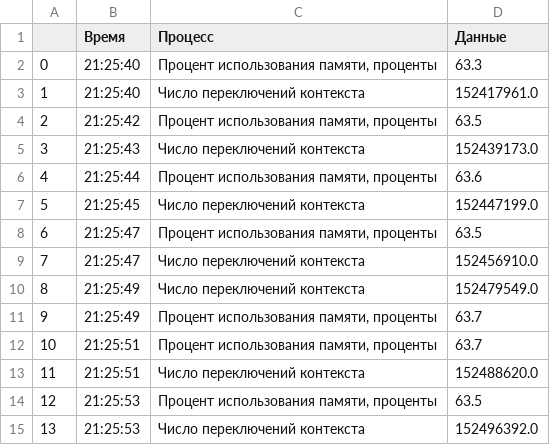
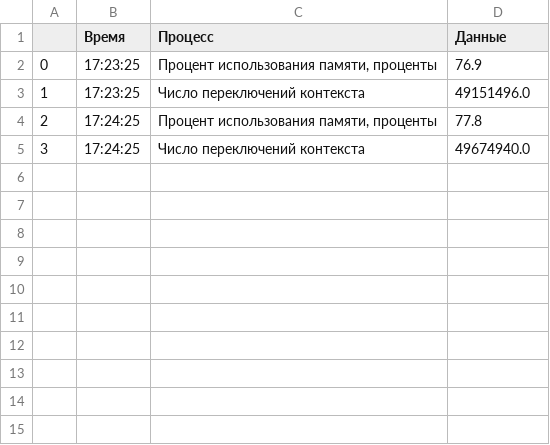
Before and after one commit to Nastya31/new_git, a CSV file: table.csv, drawn as a sheet.

```diff
--- a/table.csv
+++ b/table.csv
@@ -1,15 +1,5 @@
 ;Время;Процесс;Данные
-0;21:25:40;Процент использования памяти, проценты;63.3
-1;21:25:40;Число переключений контекста;152417961.0
-2;21:25:42;Процент использования памяти, проценты;63.5
-3;21:25:43;Число переключений контекста;152439173.0
-4;21:25:44;Процент использования памяти, проценты;63.6
-5;21:25:45;Число переключений контекста;152447199.0
-6;21:25:47;Процент использования памяти, проценты;63.5
-7;21:25:47;Число переключений контекста;152456910.0
-8;21:25:49;Число переключений контекста;152479549.0
-9;21:25:49;Процент использования памяти, проценты;63.7
-10;21:25:51;Процент использования памяти, проценты;63.7
-11;21:25:51;Число переключений контекста;152488620.0
-12;21:25:53;Процент использования памяти, проценты;63.5
-13;21:25:53;Число переключений контекста;152496392.0
+0;17:23:25;Процент использования памяти, проценты;76.9
+1;17:23:25;Число переключений контекста;49151496.0
+2;17:24:25;Процент использования памяти, проценты;77.8
+3;17:24:25;Число переключений контекста;49674940.0
```
Also changed, not shown: 5 other files.
